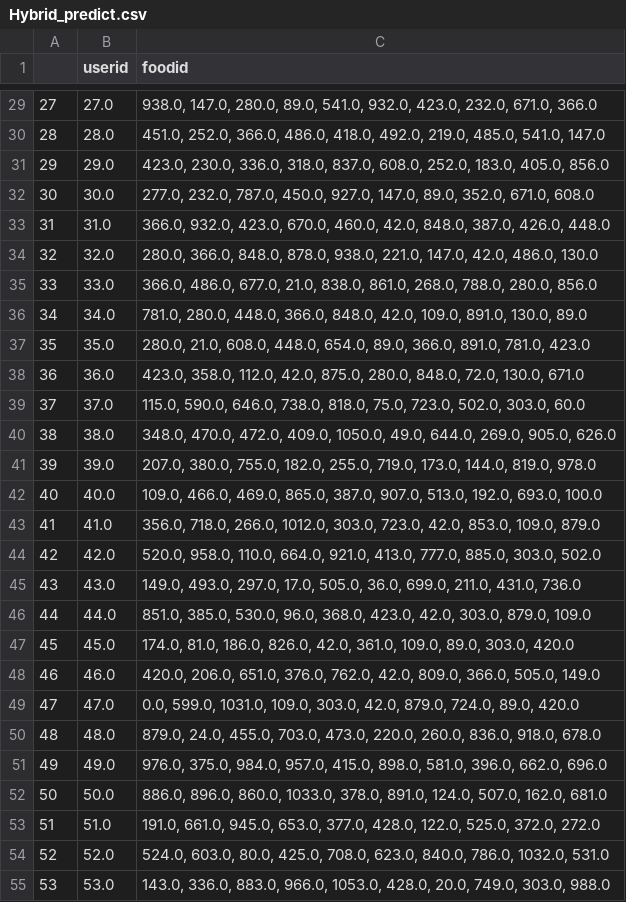
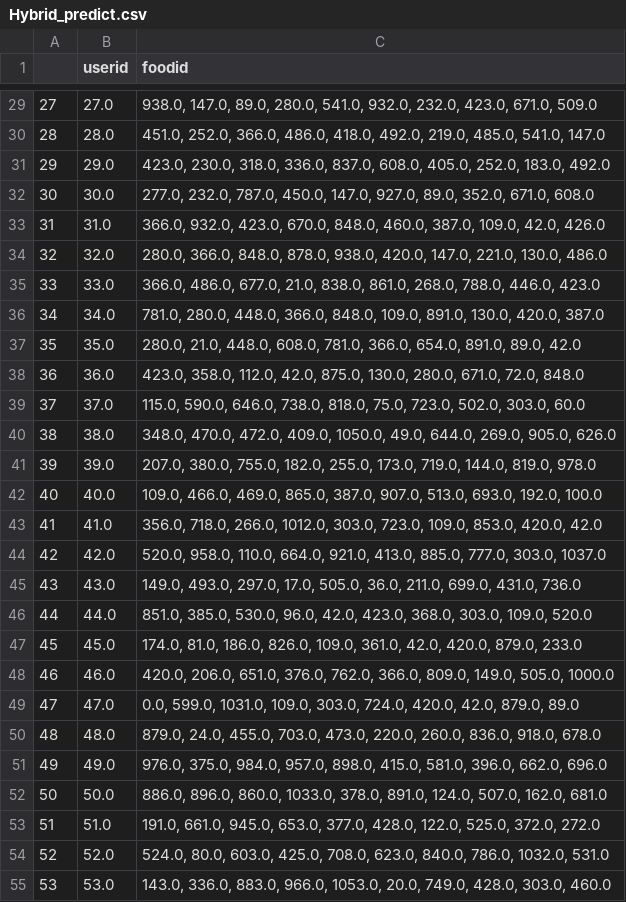
Before and after one commit to WooHyunKing/LetEatGoApplication, a CSV file: backend/csv/Hybrid_predict.csv, drawn as a sheet; only a part is shown, gaps mark what is left out; the diff covers the shown part only.

```diff
--- a/backend/csv/Hybrid_predict.csv
+++ b/backend/csv/Hybrid_predict.csv
@@ -29,27 +29,27 @@
-27,27.0,"938.0, 147.0, 280.0, 89.0, 541.0, 932.0, 423.0, 232.0, 671.0, 366.0"
+27,27.0,"938.0, 147.0, 89.0, 280.0, 541.0, 932.0, 232.0, 423.0, 671.0, 509.0"
 28,28.0,"451.0, 252.0, 366.0, 486.0, 418.0, 492.0, 219.0, 485.0, 541.0, 147.0"
-29,29.0,"423.0, 230.0, 336.0, 318.0, 837.0, 608.0, 252.0, 183.0, 405.0, 856.0"
-30,30.0,"277.0, 232.0, 787.0, 450.0, 927.0, 147.0, 89.0, 352.0, 671.0, 608.0"
-31,31.0,"366.0, 932.0, 423.0, 670.0, 460.0, 42.0, 848.0, 387.0, 426.0, 448.0"
-32,32.0,"280.0, 366.0, 848.0, 878.0, 938.0, 221.0, 147.0, 42.0, 486.0, 130.0"
-33,33.0,"366.0, 486.0, 677.0, 21.0, 838.0, 861.0, 268.0, 788.0, 280.0, 856.0"
-34,34.0,"781.0, 280.0, 448.0, 366.0, 848.0, 42.0, 109.0, 891.0, 130.0, 89.0"
-35,35.0,"280.0, 21.0, 608.0, 448.0, 654.0, 89.0, 366.0, 891.0, 781.0, 423.0"
-36,36.0,"423.0, 358.0, 112.0, 42.0, 875.0, 280.0, 848.0, 72.0, 130.0, 671.0"
+29,29.0,"423.0, 230.0, 318.0, 336.0, 837.0, 608.0, 405.0, 252.0, 183.0, 492.0"
+30,30.0,"277.0, 232.0, 787.0, 450.0, 147.0, 927.0, 89.0, 352.0, 671.0, 608.0"
+31,31.0,"366.0, 932.0, 423.0, 670.0, 848.0, 460.0, 387.0, 109.0, 42.0, 426.0"
+32,32.0,"280.0, 366.0, 848.0, 878.0, 938.0, 420.0, 147.0, 221.0, 130.0, 486.0"
+33,33.0,"366.0, 486.0, 677.0, 21.0, 838.0, 861.0, 268.0, 788.0, 446.0, 423.0"
+34,34.0,"781.0, 280.0, 448.0, 366.0, 848.0, 109.0, 891.0, 130.0, 420.0, 387.0"
+35,35.0,"280.0, 21.0, 448.0, 608.0, 781.0, 366.0, 654.0, 891.0, 89.0, 42.0"
+36,36.0,"423.0, 358.0, 112.0, 42.0, 875.0, 130.0, 280.0, 671.0, 72.0, 848.0"
 37,37.0,"115.0, 590.0, 646.0, 738.0, 818.0, 75.0, 723.0, 502.0, 303.0, 60.0"
 38,38.0,"348.0, 470.0, 472.0, 409.0, 1050.0, 49.0, 644.0, 269.0, 905.0, 626.0"
-39,39.0,"207.0, 380.0, 755.0, 182.0, 255.0, 719.0, 173.0, 144.0, 819.0, 978.0"
-40,40.0,"109.0, 466.0, 469.0, 865.0, 387.0, 907.0, 513.0, 192.0, 693.0, 100.0"
-41,41.0,"356.0, 718.0, 266.0, 1012.0, 303.0, 723.0, 42.0, 853.0, 109.0, 879.0"
-42,42.0,"520.0, 958.0, 110.0, 664.0, 921.0, 413.0, 777.0, 885.0, 303.0, 502.0"
-43,43.0,"149.0, 493.0, 297.0, 17.0, 505.0, 36.0, 699.0, 211.0, 431.0, 736.0"
-44,44.0,"851.0, 385.0, 530.0, 96.0, 368.0, 423.0, 42.0, 303.0, 879.0, 109.0"
-45,45.0,"174.0, 81.0, 186.0, 826.0, 42.0, 361.0, 109.0, 89.0, 303.0, 420.0"
-46,46.0,"420.0, 206.0, 651.0, 376.0, 762.0, 42.0, 809.0, 366.0, 505.0, 149.0"
-47,47.0,"0.0, 599.0, 1031.0, 109.0, 303.0, 42.0, 879.0, 724.0, 89.0, 420.0"
+39,39.0,"207.0, 380.0, 755.0, 182.0, 255.0, 173.0, 719.0, 144.0, 819.0, 978.0"
+40,40.0,"109.0, 466.0, 469.0, 865.0, 387.0, 907.0, 513.0, 693.0, 192.0, 100.0"
+41,41.0,"356.0, 718.0, 266.0, 1012.0, 303.0, 723.0, 109.0, 853.0, 420.0, 42.0"
+42,42.0,"520.0, 958.0, 110.0, 664.0, 921.0, 413.0, 885.0, 777.0, 303.0, 1037.0"
+43,43.0,"149.0, 493.0, 297.0, 17.0, 505.0, 36.0, 211.0, 699.0, 431.0, 736.0"
+44,44.0,"851.0, 385.0, 530.0, 96.0, 42.0, 423.0, 368.0, 303.0, 109.0, 520.0"
+45,45.0,"174.0, 81.0, 186.0, 826.0, 109.0, 361.0, 42.0, 420.0, 879.0, 233.0"
+46,46.0,"420.0, 206.0, 651.0, 376.0, 762.0, 366.0, 809.0, 149.0, 505.0, 1000.0"
+47,47.0,"0.0, 599.0, 1031.0, 109.0, 303.0, 724.0, 420.0, 42.0, 879.0, 89.0"
 48,48.0,"879.0, 24.0, 455.0, 703.0, 473.0, 220.0, 260.0, 836.0, 918.0, 678.0"
-49,49.0,"976.0, 375.0, 984.0, 957.0, 415.0, 898.0, 581.0, 396.0, 662.0, 696.0"
+49,49.0,"976.0, 375.0, 984.0, 957.0, 898.0, 415.0, 581.0, 396.0, 662.0, 696.0"
 50,50.0,"886.0, 896.0, 860.0, 1033.0, 378.0, 891.0, 124.0, 507.0, 162.0, 681.0"
 51,51.0,"191.0, 661.0, 945.0, 653.0, 377.0, 428.0, 122.0, 525.0, 372.0, 272.0"
-52,52.0,"524.0, 603.0, 80.0, 425.0, 708.0, 623.0, 840.0, 786.0, 1032.0, 531.0"
-53,53.0,"143.0, 336.0, 883.0, 966.0, 1053.0, 428.0, 20.0, 749.0, 303.0, 988.0"
+52,52.0,"524.0, 80.0, 603.0, 425.0, 708.0, 623.0, 840.0, 786.0, 1032.0, 531.0"
+53,53.0,"143.0, 336.0, 883.0, 966.0, 1053.0, 20.0, 749.0, 428.0, 303.0, 460.0"
```
Also changed, not shown: 78 edited cells elsewhere in this file, 3 other files.
